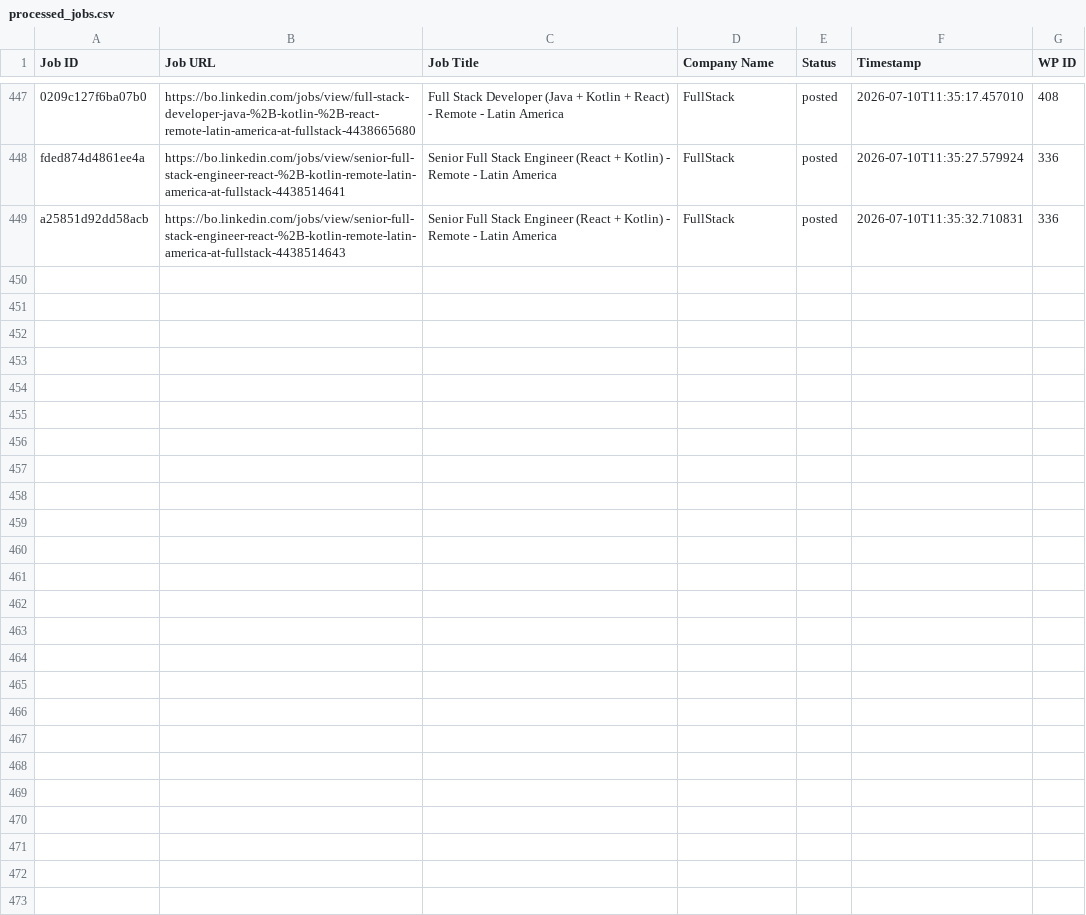
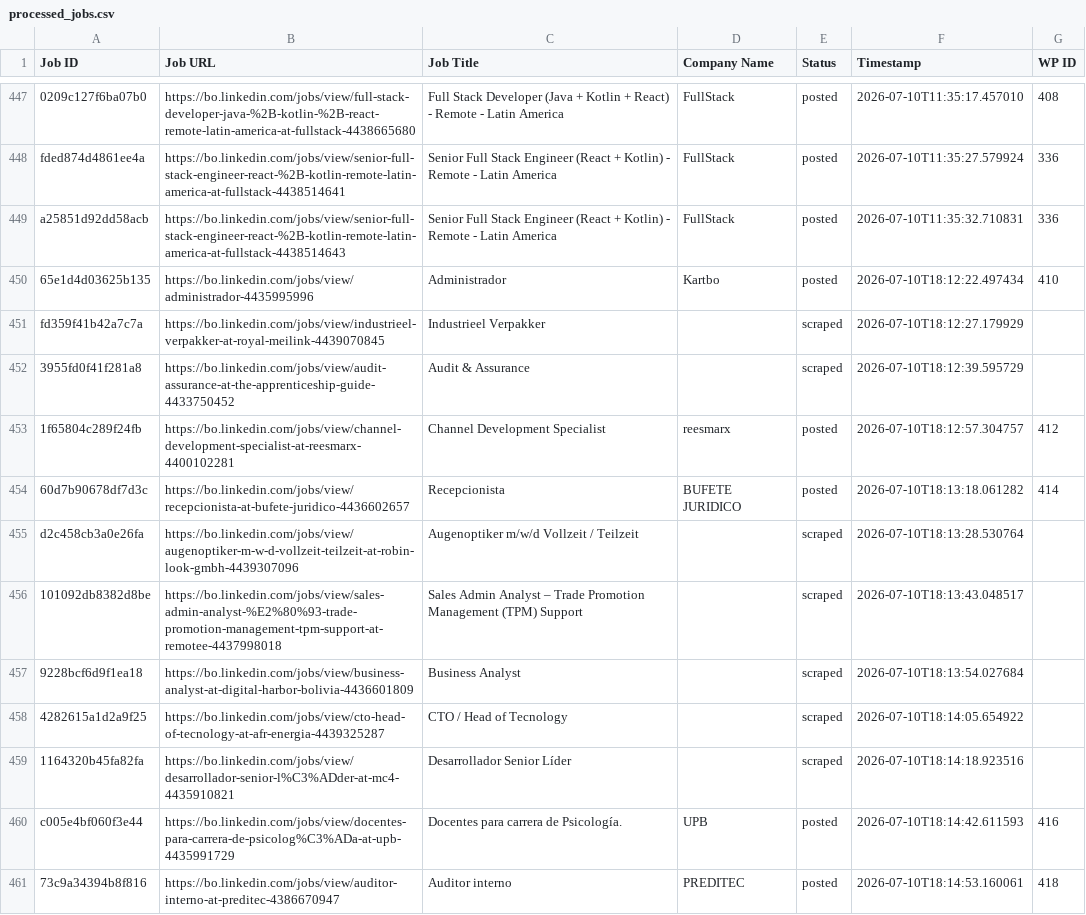
Before and after one commit to vindoky/bo, a CSV file: processed_jobs.csv, drawn as a sheet; only a part is shown, gaps mark what is left out; the diff covers the shown part only.

```diff
--- a/processed_jobs.csv
+++ b/processed_jobs.csv
@@ -452 +452,13 @@ fded874d4861ee4a,https://bo.linkedin.com/jobs/view/senior-full-stack-engineer-re
 a25851d92dd58acb,https://bo.linkedin.com/jobs/view/senior-full-stack-engineer-react-%2B-kotlin-remote-latin-america-at-fullstack-4438514643,Senior Full Stack Engineer (React + Kotlin) - Remote - Latin America,FullStack,posted,2026-07-10T11:35:32.710831,336
+65e1d4d03625b135,https://bo.linkedin.com/jobs/view/administrador-4435995996,Administrador,Kartbo,posted,2026-07-10T18:12:22.497434,410
+fd359f41b42a7c7a,https://bo.linkedin.com/jobs/view/industrieel-verpakker-at-royal-meilink-4439070845,Industrieel Verpakker,,scraped,2026-07-10T18:12:27.179929,
+3955fd0f41f281a8,https://bo.linkedin.com/jobs/view/audit-assurance-at-the-apprenticeship-guide-4433750452,Audit & Assurance,,scraped,2026-07-10T18:12:39.595729,
+1f65804c289f24fb,https://bo.linkedin.com/jobs/view/channel-development-specialist-at-reesmarx-4400102281,Channel Development Specialist,reesmarx,posted,2026-07-10T18:12:57.304757,412
+60d7b90678df7d3c,https://bo.linkedin.com/jobs/view/recepcionista-at-bufete-juridico-4436602657,Recepcionista,BUFETE JURIDICO,posted,2026-07-10T18:13:18.061282,414
+d2c458cb3a0e26fa,https://bo.linkedin.com/jobs/view/augenoptiker-m-w-d-vollzeit-teilzeit-at-robin-look-gmbh-4439307096,Augenoptiker m/w/d Vollzeit / Teilzeit,,scraped,2026-07-10T18:13:28.530764,
+101092db8382d8be,https://bo.linkedin.com/jobs/view/sales-admin-analyst-%E2%80%93-trade-promotion-management-tpm-support-at-remotee-4437998018,Sales Admin Analyst – Trade Promotion Management (TPM) Support,,scraped,2026-07-10T18:13:43.048517,
+9228bcf6d9f1ea18,https://bo.linkedin.com/jobs/view/business-analyst-at-digital-harbor-bolivia-4436601809,Business Analyst,,scraped,2026-07-10T18:13:54.027684,
+4282615a1d2a9f25,https://bo.linkedin.com/jobs/view/cto-head-of-tecnology-at-afr-energia-4439325287,CTO / Head of Tecnology,,scraped,2026-07-10T18:14:05.654922,
+1164320b45fa82fa,https://bo.linkedin.com/jobs/view/desarrollador-senior-l%C3%ADder-at-mc4-4435910821,Desarrollador Senior Líder,,scraped,2026-07-10T18:14:18.923516,
+c005e4bf060f3e44,https://bo.linkedin.com/jobs/view/docentes-para-carrera-de-psicolog%C3%ADa-at-upb-4435991729,Docentes para carrera de Psicología.,UPB,posted,2026-07-10T18:14:42.611593,416
+73c9a34394b8f816,https://bo.linkedin.com/jobs/view/auditor-interno-at-preditec-4386670947,Auditor interno,PREDITEC,posted,2026-07-10T18:14:53.160061,418
```
Also changed, not shown: 11 added rows elsewhere in this file.
